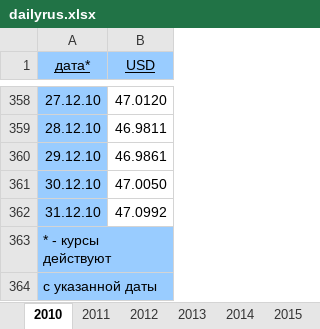
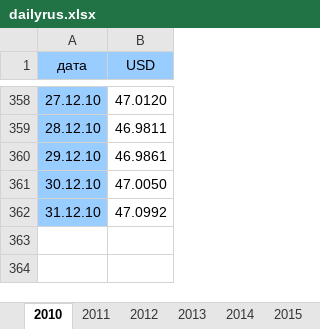
Before and after one commit to Roman001B/-.swiftpm, an Excel workbook: Resources/dailyrus.xlsx, sheet 2010, drawn as a sheet; only a part is shown, gaps mark what is left out; values as stored, in another font and other column widths than the file's, no borders; the diff names each change by its address in the sheet, - before the commit and + after, or states it on an @@ line.

```diff
--- a/Resources/dailyrus.xlsx (sheet 2010)
+++ b/Resources/dailyrus.xlsx (sheet 2010)
-A1: дата*
+A1: дата
-A1:B1 underline: on
+A1:B1 underline: off
-row 363: * - курсы действуют
-row 364: с указанной даты
```
Also changed, not shown: sheet 2012, sheet 2013, sheet 2014, sheet 2015, sheet 2011, other sheet tabs, 2 other files.
